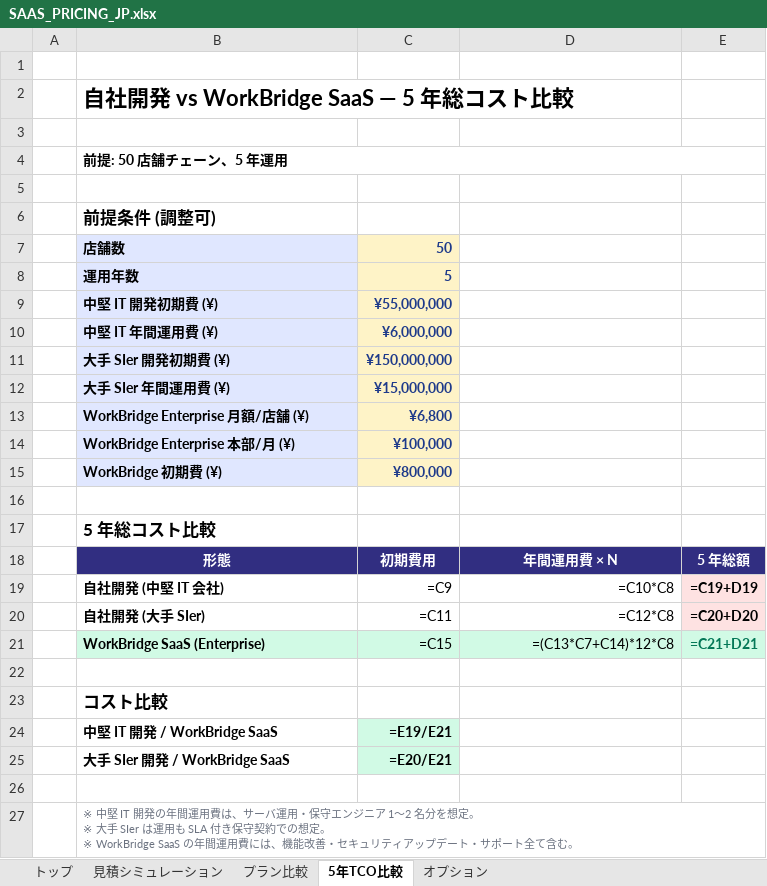
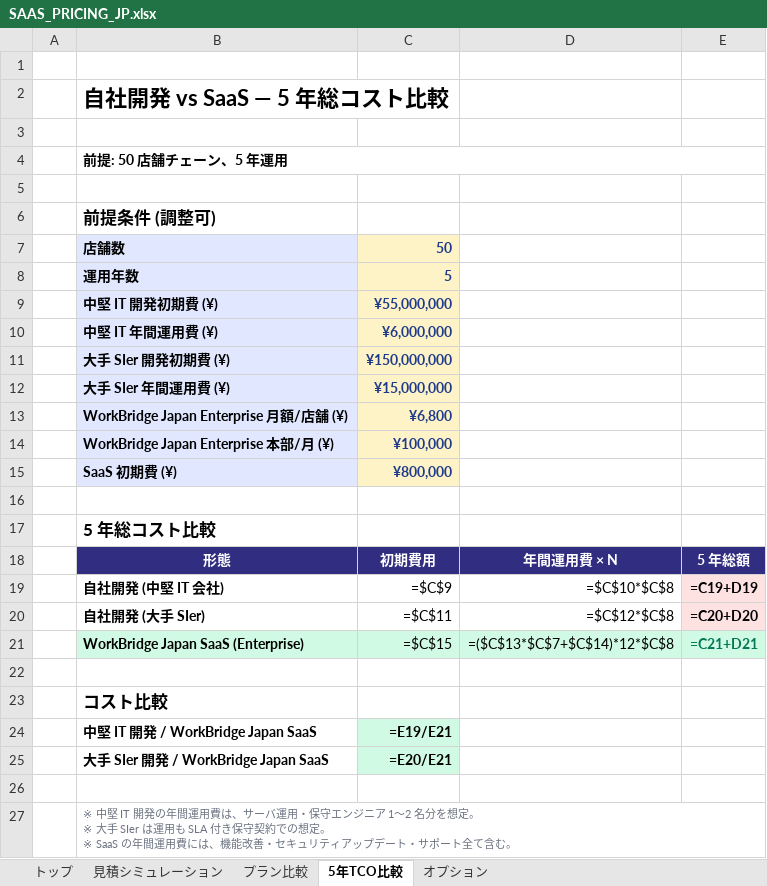
Before and after one commit to smproductjwlee-hub/no1app, an Excel workbook: proposal/SAAS_PRICING_JP.xlsx, sheet 5年TCO比較, drawn as a sheet; values as stored, in another font and other column widths than the file's, no borders; formulas without a stored value are shown as written; ↵ is a line break in a cell; the diff names each change by its address in the sheet, - before the commit and + after, or states it on an @@ line.

Commit message:
Excel: refactor builder to multi-brand, add LinguaSync pricing variant
Refactor _build_xlsx.py to be configuration-driven:
- New CONFIGS dict at top with two entries: workbridge, linguasync
- Each config carries: service_name, output_filename, prices, MVP fee toggle, etc.
- All build_* functions take cfg parameter; everything that varies between
  brands now flows from the dict
- main() iterates CONFIGS and writes both files in one run

LinguaSync variant (PRICING_LINGUASYNC_JP.xlsx):
- Cover sheet title: 'LinguaSync'
- Calculator inputs: Starter ¥15,800 / Business ¥12,800 / Enterprise ¥9,800
- Calculator: single 'MVP 開発費 (一括) ¥5,000,000' row replaces the 3
  per-tier 初期費用 rows. Total formula uses this single value.
- プラン比較 table prepends 'MVP 開発費 (一括)' row showing ¥5M for all 3
  plans (with '(規模により協議)' note for Enterprise)
- 5年TCO比較: SaaS row labeled 'LinguaSync SaaS', Enterprise unit price
  9800, initial = ¥5M (relabeled 'SaaS 初期費 (MVP 開発費 ¥)')
- Result for 50-store / 5-year scenario: ~¥40.4M vs in-house mid-tier ¥85M
  (~2x), big SI ¥225M (~5-6x). Cost-ratio cells autoupdate.

Backward-compat:
- WorkBridge Japan variant (SAAS_PRICING_JP.xlsx) regenerated identically
  to before (verified inputs unchanged: 12800/9800/6800, 3 separate 初期費用)
- Same script produces both via single run, so future price changes touch
  one CONFIGS dict only

Verified:
- Both files generated, formulas point to correct cells (calculator output
  rows reference C12 for MVP fee in linguasync vs the 3-IF block in workbridge)
- Manual sanity check: 10-store Business + 10% annual discount + 1y +
  ¥5M MVP = ¥6,382,400 (matches proposal scenario when discount=0)
- TCO sheet shows 'LinguaSync Enterprise' label and uses linguasync prices

README updated:
- Two-brand table makes the differences explicit at a glance
- Tells reader which file to use depending on customer/brand

```diff
--- a/proposal/SAAS_PRICING_JP.xlsx (sheet 5年TCO比較)
+++ b/proposal/SAAS_PRICING_JP.xlsx (sheet 5年TCO比較)
-B2: 自社開発 vs WorkBridge SaaS — 5 年総コスト比較
+B2: 自社開発 vs SaaS — 5 年総コスト比較
-B13: WorkBridge Enterprise 月額/店舗 (¥)
+B13: WorkBridge Japan Enterprise 月額/店舗 (¥)
-B14: WorkBridge Enterprise 本部/月 (¥)
+B14: WorkBridge Japan Enterprise 本部/月 (¥)
-B15: WorkBridge 初期費 (¥)
+B15: SaaS 初期費 (¥)
-C19: =C9
+C19: =$C$9
-D19: =C10*C8
+D19: =$C$10*$C$8
-C20: =C11
+C20: =$C$11
-D20: =C12*C8
+D20: =$C$12*$C$8
-B21: WorkBridge SaaS (Enterprise)
+B21: WorkBridge Japan SaaS (Enterprise)
-C21: =C15
+C21: =$C$15
-D21: =(C13*C7+C14)*12*C8
+D21: =($C$13*$C$7+$C$14)*12*$C$8
-B24: 中堅 IT 開発 / WorkBridge SaaS
+B24: 中堅 IT 開発 / WorkBridge Japan SaaS
-B25: 大手 SIer 開発 / WorkBridge SaaS
+B25: 大手 SIer 開発 / WorkBridge Japan SaaS
-B27: …定。 ↵ ※ WorkBridge SaaS の年間…
+B27: …定。 ↵ ※ SaaS の年間…
```
Also changed, not shown: sheet 見積シミュレーション, sheet トップ, sheet プラン比較, 3 other files.
